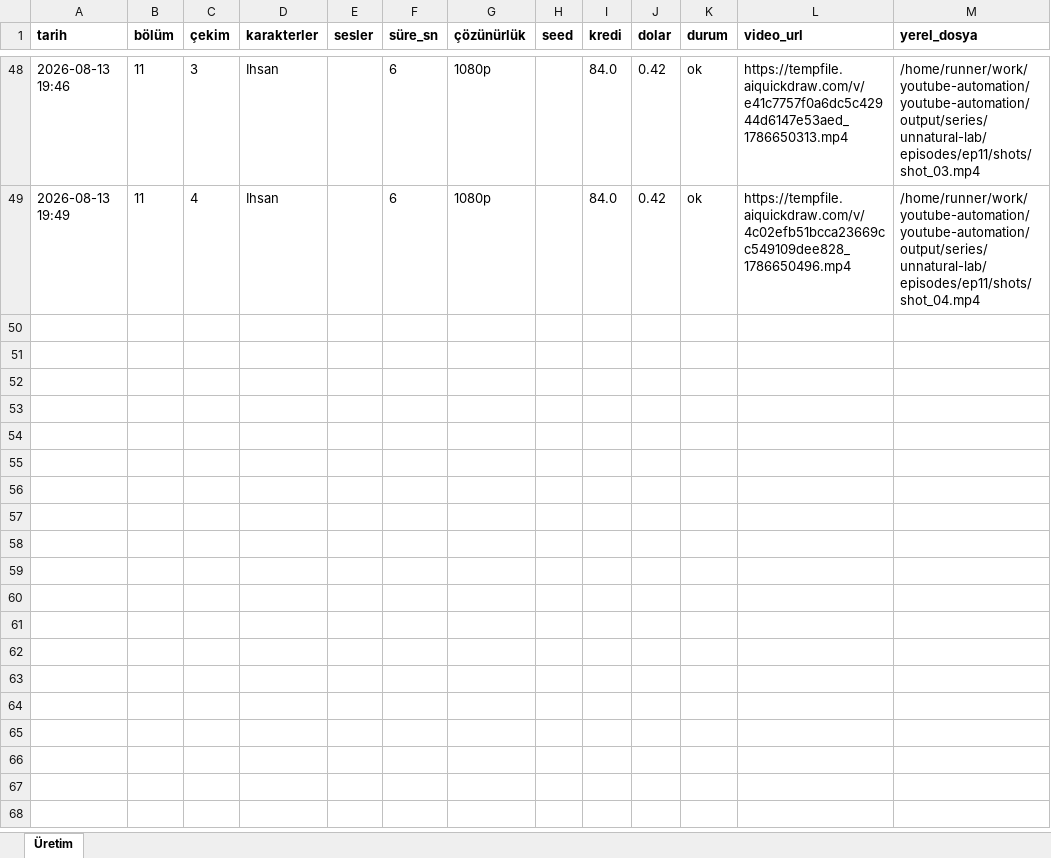
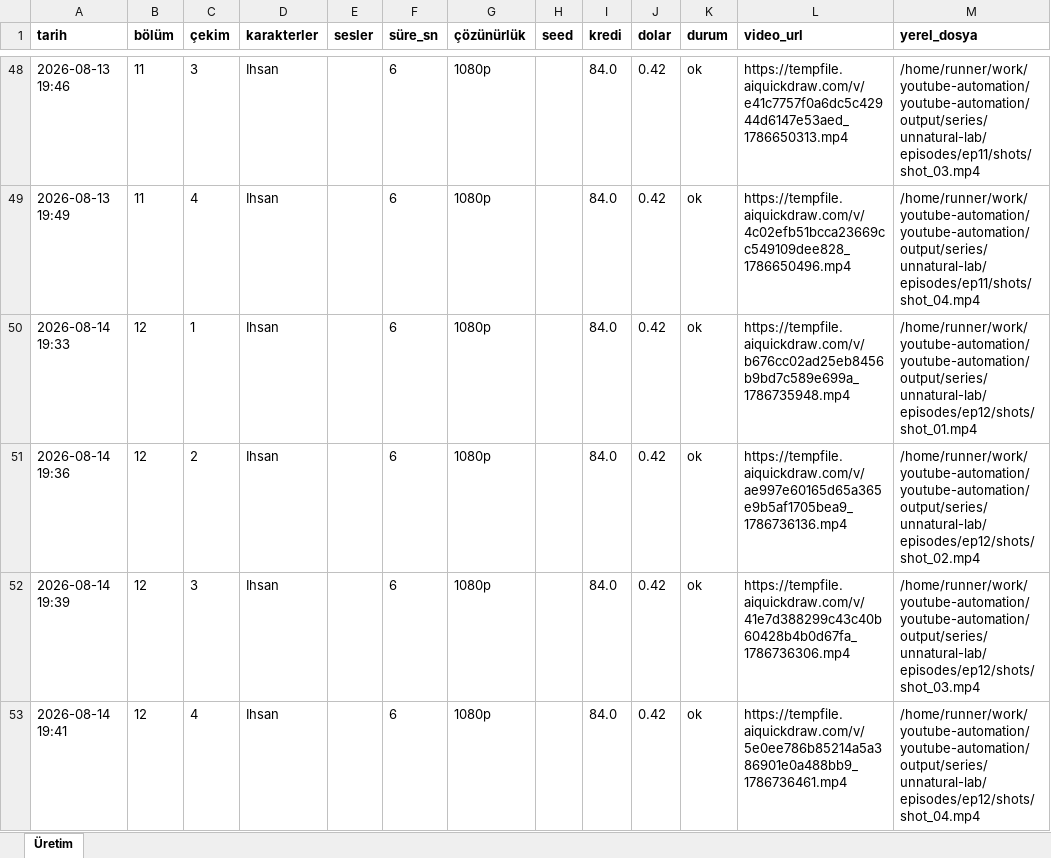
Before and after one commit to Wolkchen00/youtube-automation, an Excel workbook: sentinal_ihsan/unnatural-lab/series_log.xlsx, sheet Üretim, drawn as a sheet; only a part is shown, gaps mark what is left out; values as stored, in another font and other column widths than the file's, no borders; the diff names each change by its address in the sheet, - before the commit and + after, or states it on an @@ line.

```diff
--- a/sentinal_ihsan/unnatural-lab/series_log.xlsx (sheet Üretim)
+++ b/sentinal_ihsan/unnatural-lab/series_log.xlsx (sheet Üretim)
+row 50: 2026-08-14 19:33 | 12 | 1 | Ihsan |  | 6 | 1080p |  | 84.0 | 0.42 | ok | https://tempfile.aiquickdraw.com/v/b676cc02ad25eb8456b9bd7c589e699a_1786735948.mp4 | /home/runner/work/youtube-automation/youtube-automation/output/series/unnatural-lab/episodes/ep12/shots/shot_01.mp4
+row 51: 2026-08-14 19:36 | 12 | 2 | Ihsan |  | 6 | 1080p |  | 84.0 | 0.42 | ok | https://tempfile.aiquickdraw.com/v/ae997e60165d65a365e9b5af1705bea9_1786736136.mp4 | /home/runner/work/youtube-automation/youtube-automation/output/series/unnatural-lab/episodes/ep12/shots/shot_02.mp4
+row 52: 2026-08-14 19:39 | 12 | 3 | Ihsan |  | 6 | 1080p |  | 84.0 | 0.42 | ok | https://tempfile.aiquickdraw.com/v/41e7d388299c43c40b60428b4b0d67fa_1786736306.mp4 | /home/runner/work/youtube-automation/youtube-automation/output/series/unnatural-lab/episodes/ep12/shots/shot_03.mp4
+row 53: 2026-08-14 19:41 | 12 | 4 | Ihsan |  | 6 | 1080p |  | 84.0 | 0.42 | ok | https://tempfile.aiquickdraw.com/v/5e0ee786b85214a5a386901e0a488bb9_1786736461.mp4 | /home/runner/work/youtube-automation/youtube-automation/output/series/unnatural-lab/episodes/ep12/shots/shot_04.mp4
```
Also changed, not shown: 6 other files.
